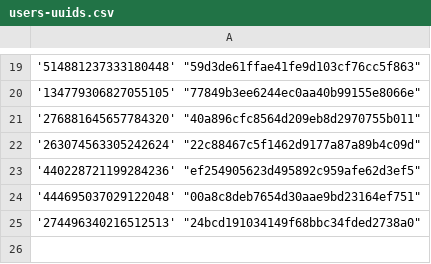
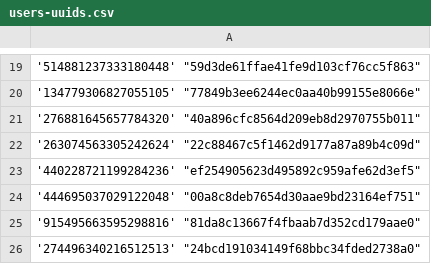
Before and after one commit to Heroes-United/patreonlist, a CSV file: users-uuids.csv, drawn as a sheet; only a part is shown, gaps mark what is left out.

Commit message:
[HeroesUnited BOT] added new uuids || or updated mods

```diff
--- a/users-uuids.csv
+++ b/users-uuids.csv
@@ -24,2 +24,3 @@
 '444695037029122048' "00a8c8deb7654d30aae9bd23164ef751"
+'915495663595298816' "81da8c13667f4fbaab7d352cd179aae0"
 '274496340216512513' "24bcd191034149f68bbc34fded2738a0"
```
Also changed, not shown: users.csv.
